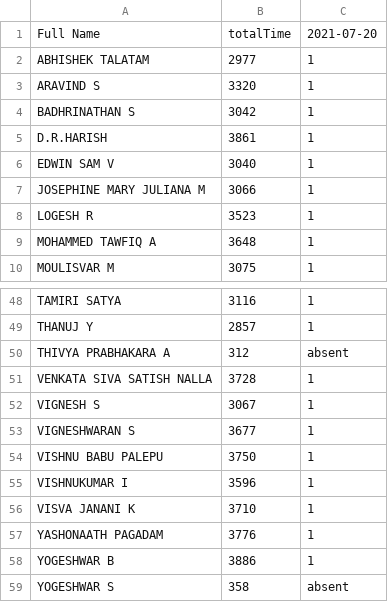
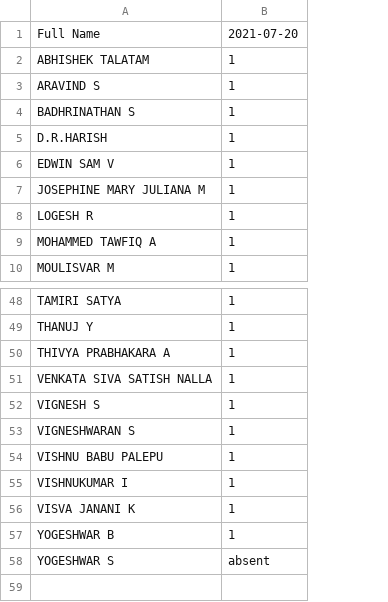
Before and after one commit to yogi512/attendance, a CSV file: ACL.csv, drawn as a sheet; only a part is shown, gaps mark what is left out; removed rows and columns are numbered as before the commit, all else as after; the diff names each change by its address in the sheet, - before the commit and + after, or states it on an @@ line.

```diff
--- a/ACL.csv
+++ b/ACL.csv
-column B, rows 1-10: totalTime | 2977 | 3320 | 3042 | 3861 | 3040 | 3066 | 3523 | 3648 | 3075; rows 48-56: 3116 | 2857 | 312 | 3728 | 3067 | 3677 | 3750 | 3596 | 3710; rows 58-59: 3886 | 358
-B50: absent
+B50: 1
-row 57: YASHONAATH PAGADAM | 3776 | 1
```
Also changed, not shown: ACL_2021-07-20.csv, 3 other files.
